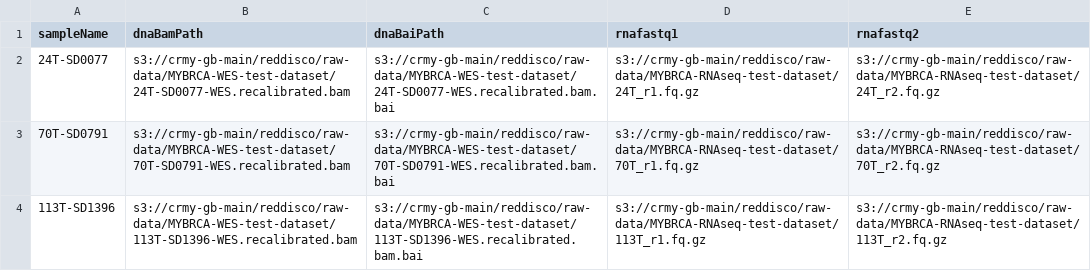
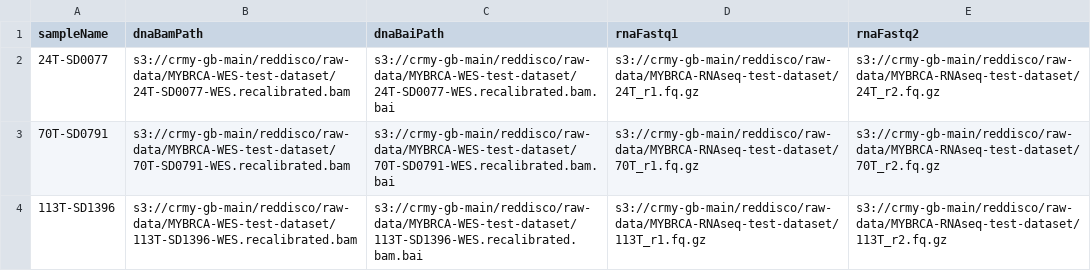
Before and after one commit to cancer-research-malaysia/RedDisco, a TSV file: nextflow/manifests/MYBRCA-TNBC-RNAseq-n3-manifest.tsv, drawn as a sheet.

```diff
--- a/nextflow/manifests/MYBRCA-TNBC-RNAseq-n3-manifest.tsv
+++ b/nextflow/manifests/MYBRCA-TNBC-RNAseq-n3-manifest.tsv
@@ -1,2 +1,2 @@
-sampleName	dnaBamPath	dnaBaiPath	rnafastq1	rnafastq2
+sampleName	dnaBamPath	dnaBaiPath	rnaFastq1	rnaFastq2
 24T-SD0077	s3://crmy-gb-main/reddisco/raw-data/MYBRCA-WES-test-dataset/24T-SD0077-WES.recalibrated.bam	s3://crmy-gb-main/reddisco/raw-data/MYBRCA-WES-test-dataset/24T-SD0077-WES.recalibrated.bam.bai	s3://crmy-gb-main/reddisco/raw-data/MYBRCA-RNAseq-test-dataset/24T_r1.fq.gz	s3://crmy-gb-main/reddisco/raw-data/MYBRCA-RNAseq-test-dataset/24T_r2.fq.gz
```
Also changed, not shown: 4 other files.
